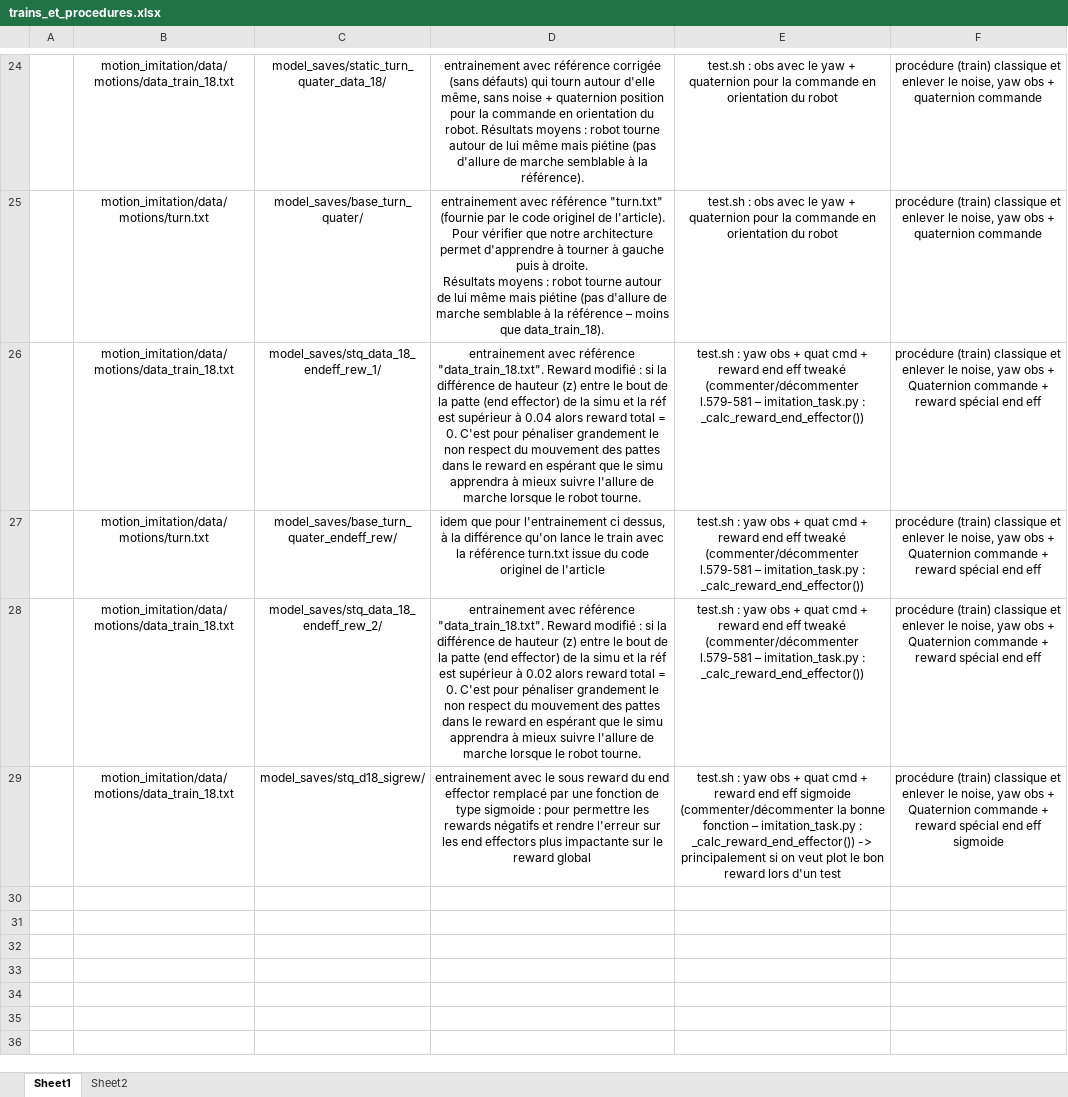
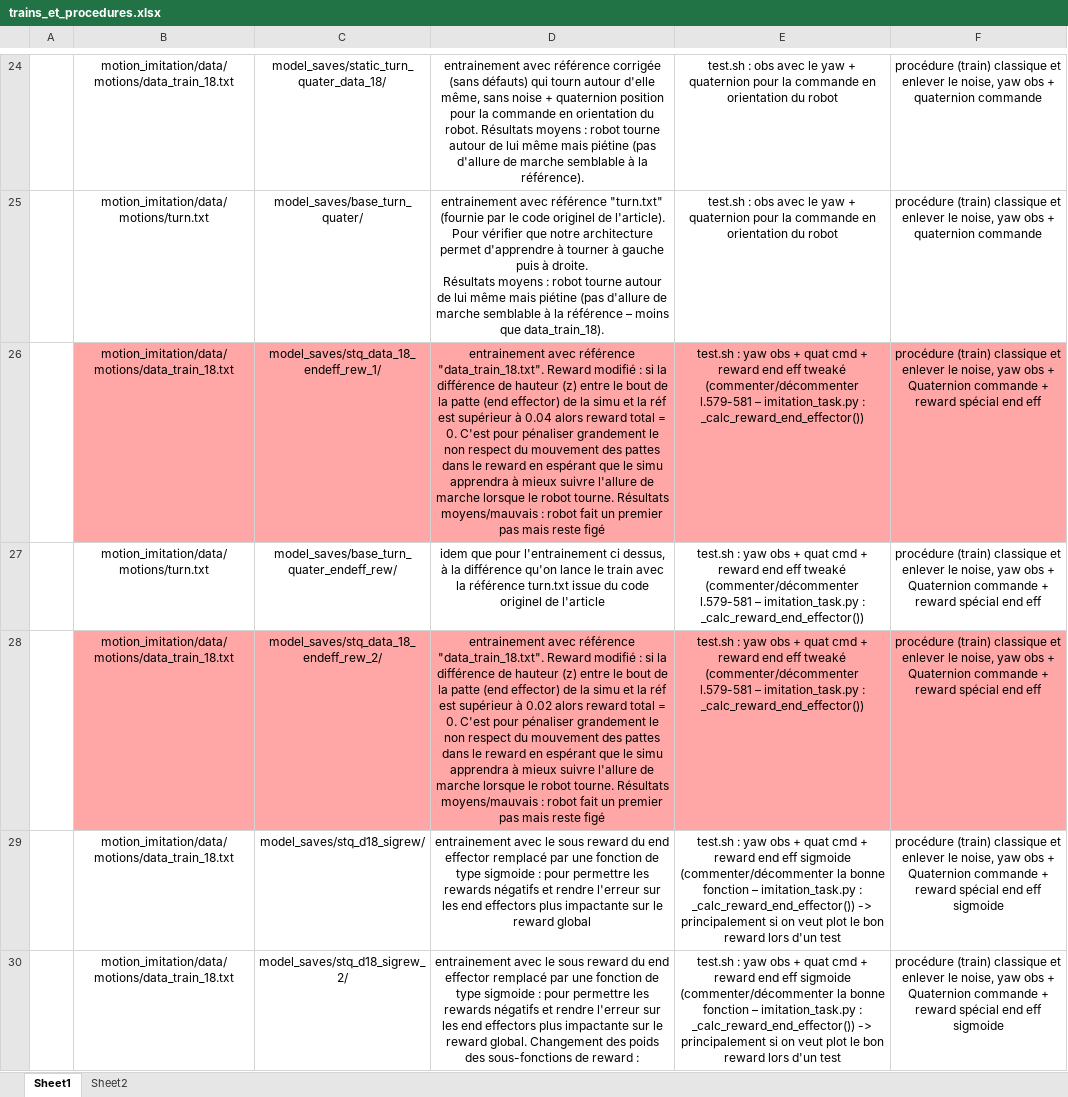
Before and after one commit to Dobid/motion_imitation, an Excel workbook: trains_et_procedures.xlsx, sheet Sheet1, drawn as a sheet; only a part is shown, gaps mark what is left out; values as stored, in another font and other column widths than the file's, no borders; charts and pictures not drawn; ↵ is a line break in a cell; the diff names each change by its address in the sheet, - before the commit and + after, or states it on an @@ line.

```diff
--- a/trains_et_procedures.xlsx (sheet Sheet1)
+++ b/trains_et_procedures.xlsx (sheet Sheet1)
-B26:F26 fill: none
+B26:F26 fill: #FFA6A6
-D26: …robot tourne.
+D26: …robot tourne. Résultats moyens/mauvais : robot fait un premier pas mais reste figé
-B28:F28 fill: none
+B28:F28 fill: #FFA6A6
-D28: …robot tourne.
+D28: …robot tourne. Résultats moyens/mauvais : robot fait un premier pas mais reste figé
+row 30:  | motion_imitation/data/motions/data_train_18.txt | model_saves/stq_d18_sigrew_2/ | entrainement avec le sous reward du end effector remplacé par une fonction de type sigmoide : pour permettre les rewards négatifs et rendre l'erreur sur les end effectors plus impactante sur le reward global. Changement des poids des sous-fonctions de reward : | test.sh : yaw obs + quat cmd + reward end eff sigmoide (commenter/décommenter la bonne fonction – imitation_task.py : _calc_reward_end_effector()) -> principalement si on veut plot le bon reward lors d'un test | procédure (train) classique et enlever le noise, yaw obs + ↵ Quaternion commande + reward spécial end eff sigmoide
```
Also changed, not shown: charts or pictures, 3 other files.
